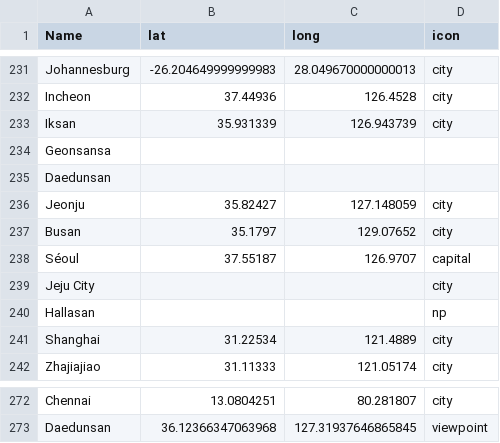
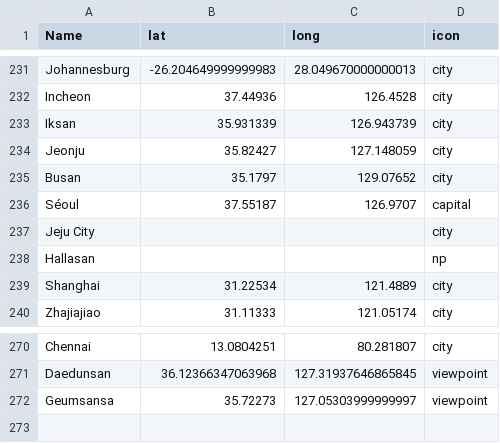
Before and after one commit to distributedlife/tilemill_data, a CSV file: cities.csv, drawn as a sheet; only a part is shown, gaps mark what is left out.

Commit message:
added iksan to geumsansa route

```diff
--- a/cities.csv
+++ b/cities.csv
@@ -233,4 +233,2 @@ Incheon,37.44936,126.4528,city
 Iksan,35.931339,126.943739,city
-Geonsansa,,,
-Daedunsan,,,
 Jeonju,35.82427,127.148059,city
@@ -273 +271,2 @@ Chennai,13.0804251,80.281807,city
 Daedunsan,36.12366347063968,127.31937646865845,viewpoint
+Geumsansa,35.72273,127.05303999999997,viewpoint
```
Also changed, not shown: 1 other file.
